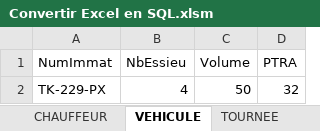
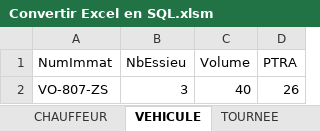
Before and after one commit to fxpar/dcg-ue8, an Excel workbook: annales/Convertir Excel en SQL.xlsm, sheet VEHICULE, drawn as a sheet; values as stored, in another font and other column widths than the file's, no borders; table styles not drawn; removed rows and columns are numbered as before the commit, all else as after; the diff names each change by its address in the sheet, - before the commit and + after, or states it on an @@ line.

```diff
--- a/annales/Convertir Excel en SQL.xlsm (sheet VEHICULE)
+++ b/annales/Convertir Excel en SQL.xlsm (sheet VEHICULE)
-row 2: TK-229-PX | 4 | 50 | 32
+row 2: VO-807-ZS | 3 | 40 | 26
```
Also changed, not shown: annales/Thème_annales.xlsx, 21 other files.
